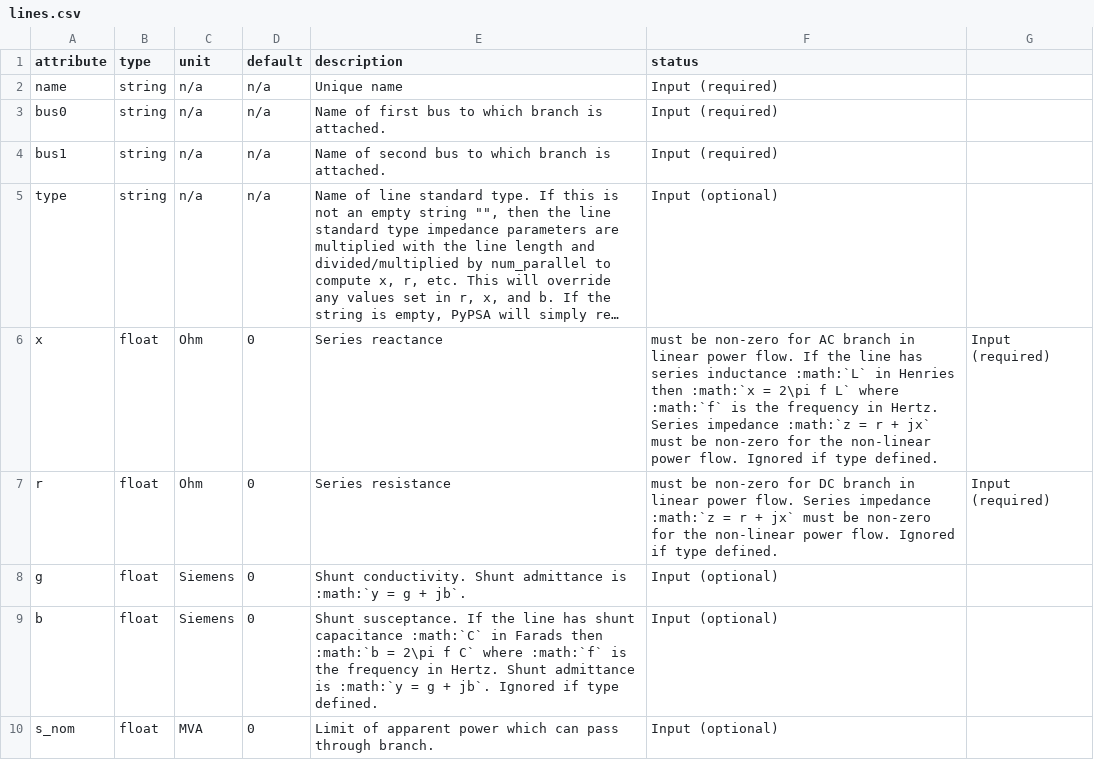
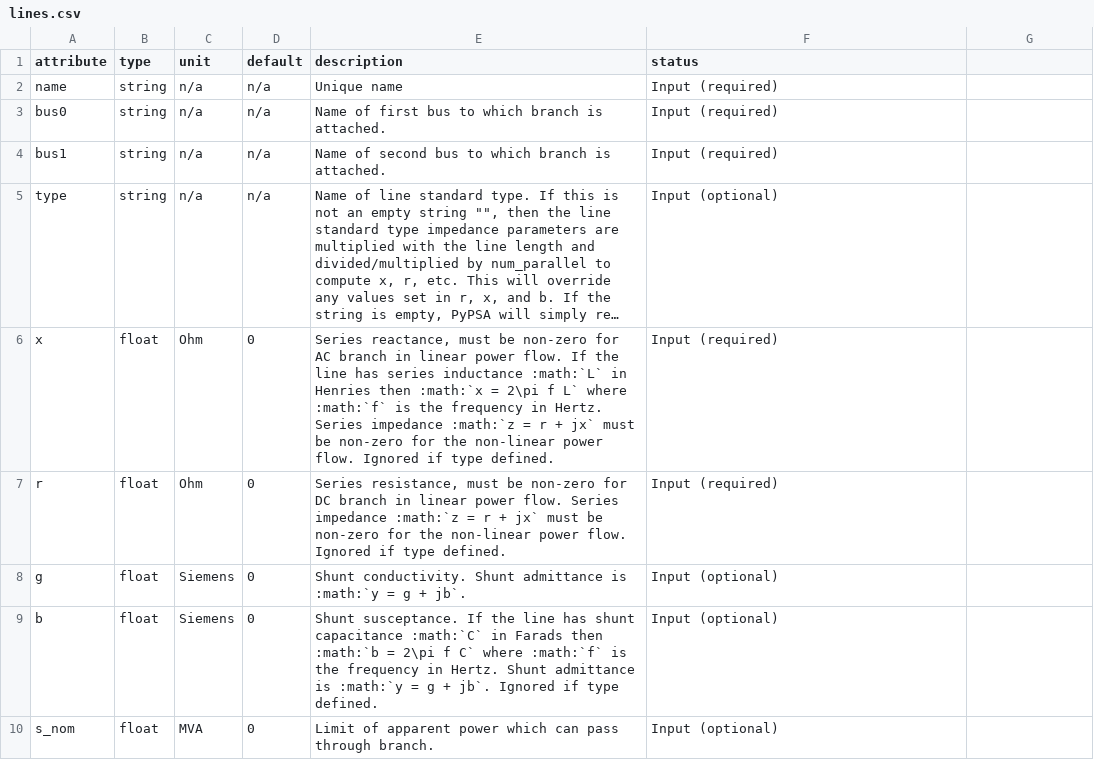
Before and after one commit to PyPSA/PyPSA, a CSV file: pypsa/component_attrs/lines.csv, drawn as a sheet; only a part is shown; long unchanged cells end in …; the diff names each change by its address in the sheet, - before the commit and + after, or states it on an @@ line.

Commit message:
Update lines.csv
added quotation marks in lines 6 and 7 to prevent the description column to leak into the status column. See https://github.com/PyPSA/PyPSA/issues/280

```diff
--- a/pypsa/component_attrs/lines.csv
+++ b/pypsa/component_attrs/lines.csv
-E6 (description): Series reactance
+E6 (description): Series reactance, must be non-zero for AC branch in linear power flow. If the line has series inductance :math:`L` in Henries then :math:`x = 2\pi f L` where :math:`f` is the frequency in Hertz. Series impedance :math:`z = r + jx` must be non-zero for the non-linear power flow. Ignored if type defined.
-F6 (status): must be non-zero for AC branch in linear power flow. If the line has series inductance :math:`L` in Henries then :math:`x = 2\pi f L` where :math:`f` is the frequency in Hertz. Series impedance :math:`z = r + jx` must be non-zero for the non-linear power flow. Ignored if type defined.
+F6 (status): Input (required)
-G6:G7: Input (required)
+G6:G7: (empty)
-E7 (description): Series resistance
+E7 (description): Series resistance, must be non-zero for DC branch in linear power flow. Series impedance :math:`z = r + jx` must be non-zero for the non-linear power flow. Ignored if type defined.
-F7 (status): must be non-zero for DC branch in linear power flow. Series impedance :math:`z = r + jx` must be non-zero for the non-linear power flow. Ignored if type defined.
+F7 (status): Input (required)
```
